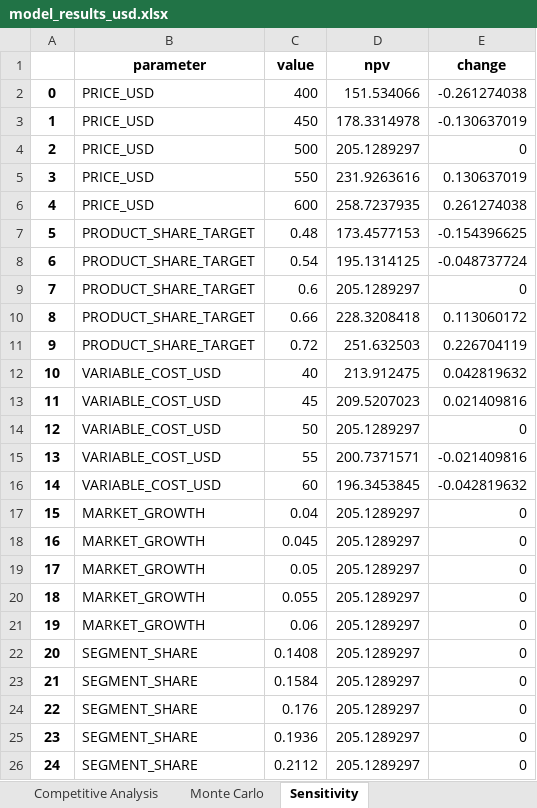
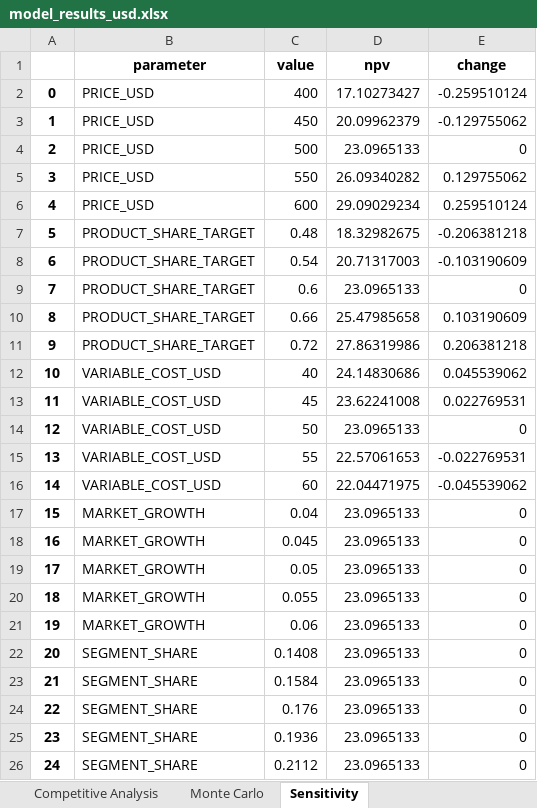
Before and after one commit to Rl0h4w/Begin-to-Business-Analytics-Project, an Excel workbook: model_results_usd.xlsx, sheet Sensitivity, drawn as a sheet; values as stored, in another font and other column widths than the file's, no borders; the diff names each change by its address in the sheet, - before the commit and + after, or states it on an @@ line.

```diff
--- a/model_results_usd.xlsx (sheet Sensitivity)
+++ b/model_results_usd.xlsx (sheet Sensitivity)
-D2 (npv): 151.534066
+D2 (npv): 17.10273427
-E2 (change): -0.261274038
+E2 (change): -0.259510124
-D3 (npv): 178.3314978
+D3 (npv): 20.09962379
-E3 (change): -0.130637019
+E3 (change): -0.129755062
-D4 (npv): 205.1289297
+D4 (npv): 23.0965133
-D5 (npv): 231.9263616
+D5 (npv): 26.09340282
-E5 (change): 0.130637019
+E5 (change): 0.129755062
-D6 (npv): 258.7237935
+D6 (npv): 29.09029234
-E6 (change): 0.261274038
+E6 (change): 0.259510124
-D7 (npv): 173.4577153
+D7 (npv): 18.32982675
-E7 (change): -0.154396625
+E7 (change): -0.206381218
-D8 (npv): 195.1314125
+D8 (npv): 20.71317003
-E8 (change): -0.048737724
+E8 (change): -0.103190609
-D9 (npv): 205.1289297
+D9 (npv): 23.0965133
-D10 (npv): 228.3208418
+D10 (npv): 25.47985658
-E10 (change): 0.113060172
+E10 (change): 0.103190609
-D11 (npv): 251.632503
+D11 (npv): 27.86319986
-E11 (change): 0.226704119
+E11 (change): 0.206381218
-D12 (npv): 213.912475
+D12 (npv): 24.14830686
-E12 (change): 0.042819632
+E12 (change): 0.045539062
-D13 (npv): 209.5207023
+D13 (npv): 23.62241008
-E13 (change): 0.021409816
+E13 (change): 0.022769531
-D14 (npv): 205.1289297
+D14 (npv): 23.0965133
-D15 (npv): 200.7371571
+D15 (npv): 22.57061653
-E15 (change): -0.021409816
+E15 (change): -0.022769531
-D16 (npv): 196.3453845
+D16 (npv): 22.04471975
-E16 (change): -0.042819632
+E16 (change): -0.045539062
-D17:D26 (npv): 205.1289297
+D17:D26 (npv): 23.0965133
```
Also changed, not shown: sheet Monte Carlo, sheet Cash Flows, sheet Financials, 1 other file.
